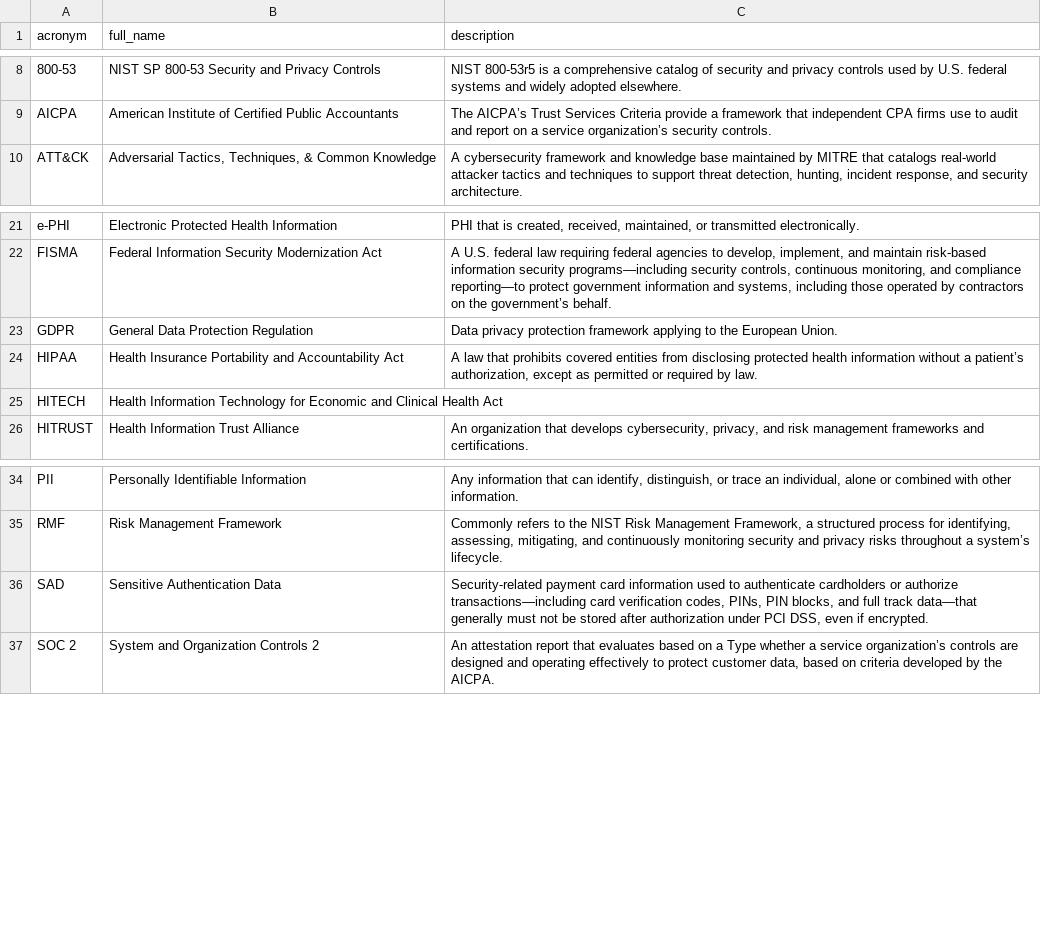
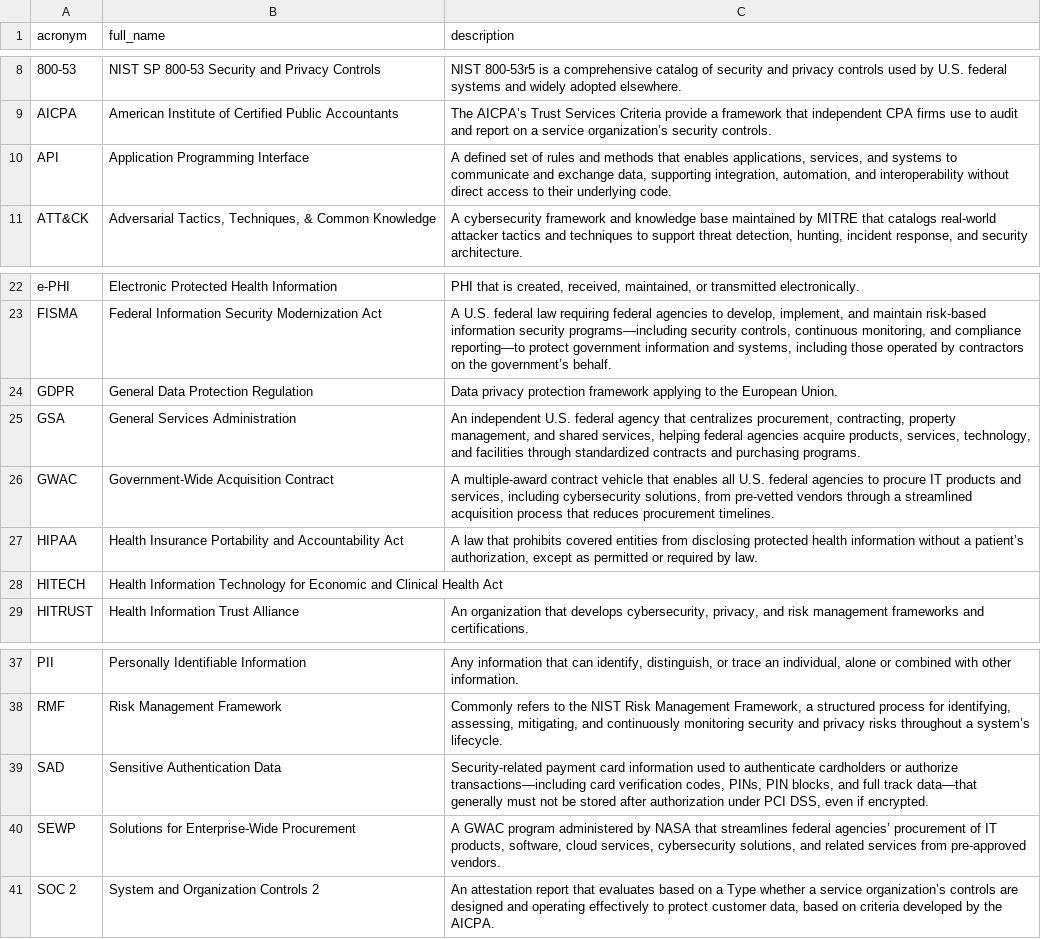
Before and after one commit to NoelStanfordOveson/mezmerize, a CSV file: data/grc_frameworks.csv, drawn as a sheet; only a part is shown, gaps mark what is left out; the diff names each change by its address in the sheet, - before the commit and + after, or states it on an @@ line.

```diff
--- a/data/grc_frameworks.csv
+++ b/data/grc_frameworks.csv
+row 10: API | Application Programming Interface | A defined set of rules and methods that enables applications, services, and systems to communicate and exchange data, supporting integration, automation, and interoperability without direct access to their underlying code.
+row 25: GSA | General Services Administration | An independent U.S. federal agency that centralizes procurement, contracting, property management, and shared services, helping federal agencies acquire products, services, technology, and facilities through standardized contracts and purchasing programs.
+row 26: GWAC | Government-Wide Acquisition Contract | A multiple-award contract vehicle that enables all U.S. federal agencies to procure IT products and services, including cybersecurity solutions, from pre-vetted vendors through a streamlined acquisition process that reduces procurement timelines.
+row 40: SEWP | Solutions for Enterprise-Wide Procurement | A GWAC program administered by NASA that streamlines federal agencies’ procurement of IT products, software, cloud services, cybersecurity solutions, and related services from pre-approved vendors.
```
Also changed, not shown: data/cybersecurity.csv, data/devsecops.csv, 5 other files.
